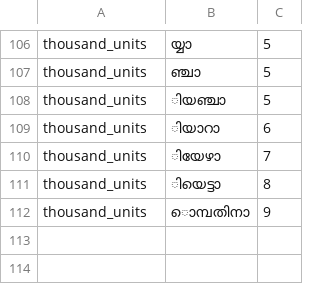
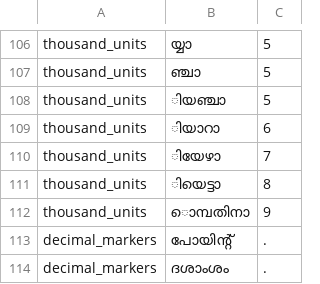
Before and after one commit to Vishnu373/inverse-text-normalization-indic, a TSV file: wfst/ml/data/numbers.tsv, drawn as a sheet; only a part is shown, gaps mark what is left out; the diff names each change by its address in the sheet, - before the commit and + after, or states it on an @@ line.

Commit message:
decimal rules added

```diff
--- a/wfst/ml/data/numbers.tsv
+++ b/wfst/ml/data/numbers.tsv
+row 113: decimal_markers | പോയിന്റ് | .
+row 114: decimal_markers | ദശാംശം | .
```
Also changed, not shown: 13 other files.
